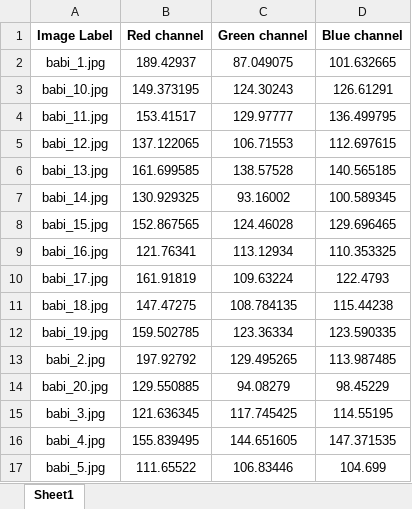
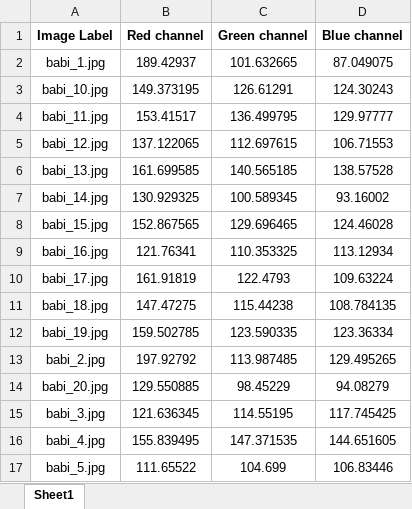
Before and after one commit to ReiznVD/Pengolahan-Citra-Digital-Ekstraksi-Warna, an Excel workbook: Color Extractions.xlsx, sheet Sheet1, drawn as a sheet; only a part is shown; values as stored, in another font and other column widths than the file's, no borders; the diff covers the shown part only; the diff names each change by its address in the sheet, - before the commit and + after, or states it on an @@ line.

```diff
--- a/Color Extractions.xlsx (sheet Sheet1)
+++ b/Color Extractions.xlsx (sheet Sheet1)
-C2 (Green channel): 87.049075
+C2 (Green channel): 101.632665
-D2 (Blue channel): 101.632665
+D2 (Blue channel): 87.049075
-C3 (Green channel): 124.30243
+C3 (Green channel): 126.61291
-D3 (Blue channel): 126.61291
+D3 (Blue channel): 124.30243
-C4 (Green channel): 129.97777
+C4 (Green channel): 136.499795
-D4 (Blue channel): 136.499795
+D4 (Blue channel): 129.97777
-C5 (Green channel): 106.71553
+C5 (Green channel): 112.697615
-D5 (Blue channel): 112.697615
+D5 (Blue channel): 106.71553
-C6 (Green channel): 138.57528
+C6 (Green channel): 140.565185
-D6 (Blue channel): 140.565185
+D6 (Blue channel): 138.57528
-C7 (Green channel): 93.16002
+C7 (Green channel): 100.589345
-D7 (Blue channel): 100.589345
+D7 (Blue channel): 93.16002
-C8 (Green channel): 124.46028
+C8 (Green channel): 129.696465
-D8 (Blue channel): 129.696465
+D8 (Blue channel): 124.46028
-C9 (Green channel): 113.12934
+C9 (Green channel): 110.353325
-D9 (Blue channel): 110.353325
+D9 (Blue channel): 113.12934
-C10 (Green channel): 109.63224
+C10 (Green channel): 122.4793
-D10 (Blue channel): 122.4793
+D10 (Blue channel): 109.63224
-C11 (Green channel): 108.784135
+C11 (Green channel): 115.44238
-D11 (Blue channel): 115.44238
+D11 (Blue channel): 108.784135
-C12 (Green channel): 123.36334
+C12 (Green channel): 123.590335
-D12 (Blue channel): 123.590335
+D12 (Blue channel): 123.36334
-C13 (Green channel): 129.495265
+C13 (Green channel): 113.987485
-D13 (Blue channel): 113.987485
+D13 (Blue channel): 129.495265
-C14 (Green channel): 94.08279
+C14 (Green channel): 98.45229
-D14 (Blue channel): 98.45229
+D14 (Blue channel): 94.08279
-C15 (Green channel): 117.745425
+C15 (Green channel): 114.55195
-D15 (Blue channel): 114.55195
+D15 (Blue channel): 117.745425
-C16 (Green channel): 144.651605
+C16 (Green channel): 147.371535
-D16 (Blue channel): 147.371535
+D16 (Blue channel): 144.651605
-C17 (Green channel): 106.83446
+C17 (Green channel): 104.699
-D17 (Blue channel): 104.699
+D17 (Blue channel): 106.83446
```
Also changed, not shown: 46 edited cells elsewhere in this sheet, 1 other file.
